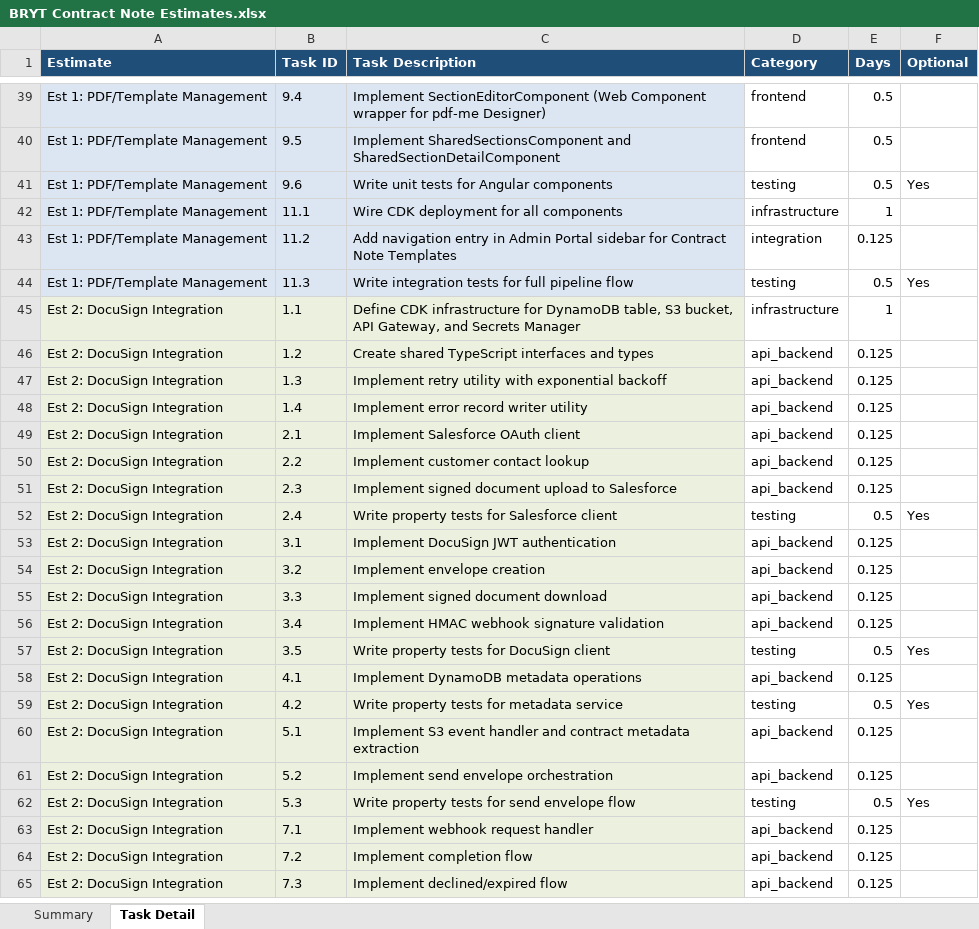
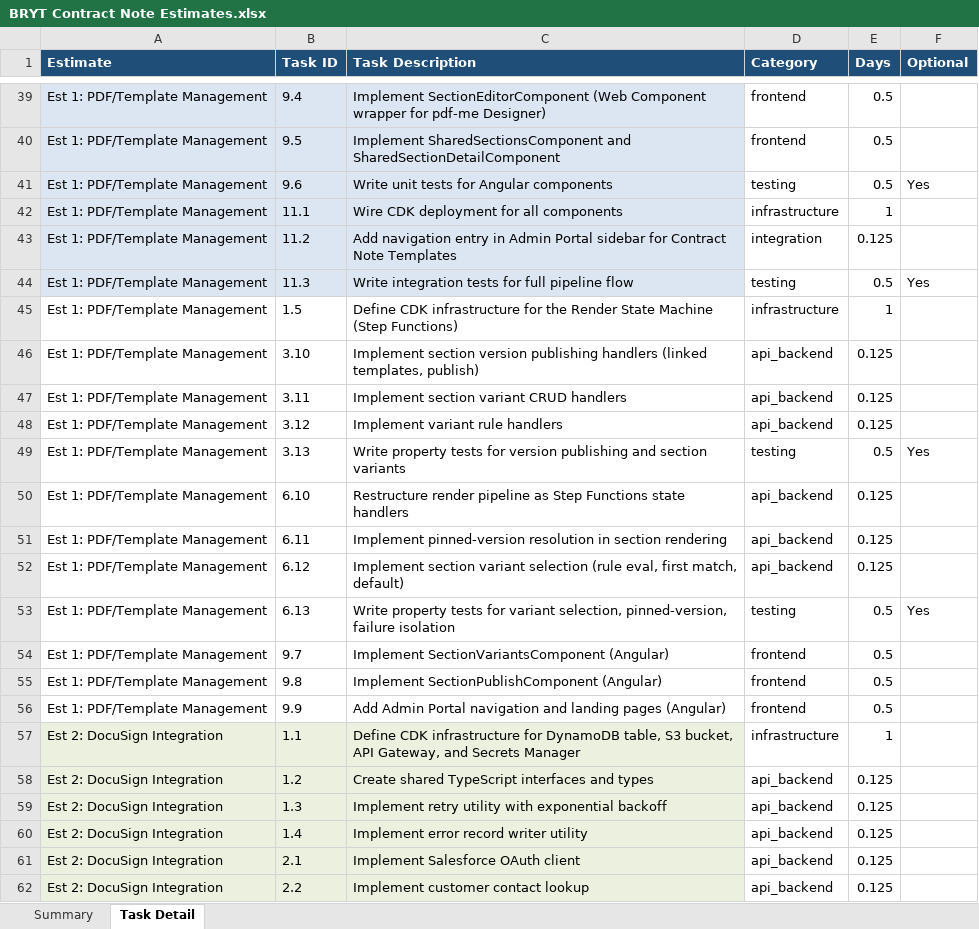
Before and after one commit to MartinWhippD55/d55-analysis, an Excel workbook: analysis/BRYT/contract-note/BRYT Contract Note Estimates.xlsx, sheet Task Detail, drawn as a sheet; only a part is shown, gaps mark what is left out; the shorter side is filled out with more unchanged rows; values as stored, in another font and other column widths than the file's, no borders; conditional formats not drawn; the diff names each change by its address in the sheet, - before the commit and + after, or states it on an @@ line.

Commit message:
Update BRYT contract-note analysis, estimates and discussion notes

```diff
--- a/analysis/BRYT/contract-note/BRYT Contract Note Estimates.xlsx (sheet Task Detail)
+++ b/analysis/BRYT/contract-note/BRYT Contract Note Estimates.xlsx (sheet Task Detail)
+row 45: Est 1: PDF/Template Management | 1.5 | Define CDK infrastructure for the Render State Machine (Step Functions) | infrastructure | 1
+row 46: Est 1: PDF/Template Management | 3.10 | Implement section version publishing handlers (linked templates, publish) | api_backend | 0.125
+row 47: Est 1: PDF/Template Management | 3.11 | Implement section variant CRUD handlers | api_backend | 0.125
+row 48: Est 1: PDF/Template Management | 3.12 | Implement variant rule handlers | api_backend | 0.125
+row 49: Est 1: PDF/Template Management | 3.13 | Write property tests for version publishing and section variants | testing | 0.5 | Yes
+row 50: Est 1: PDF/Template Management | 6.10 | Restructure render pipeline as Step Functions state handlers | api_backend | 0.125
+row 51: Est 1: PDF/Template Management | 6.11 | Implement pinned-version resolution in section rendering | api_backend | 0.125
+row 52: Est 1: PDF/Template Management | 6.12 | Implement section variant selection (rule eval, first match, default) | api_backend | 0.125
+row 53: Est 1: PDF/Template Management | 6.13 | Write property tests for variant selection, pinned-version, failure isolation | testing | 0.5 | Yes
+row 54: Est 1: PDF/Template Management | 9.7 | Implement SectionVariantsComponent (Angular) | frontend | 0.5
+row 55: Est 1: PDF/Template Management | 9.8 | Implement SectionPublishComponent (Angular) | frontend | 0.5
+row 56: Est 1: PDF/Template Management | 9.9 | Add Admin Portal navigation and landing pages (Angular) | frontend | 0.5
```
Also changed, not shown: sheet Summary, 13 other files.
